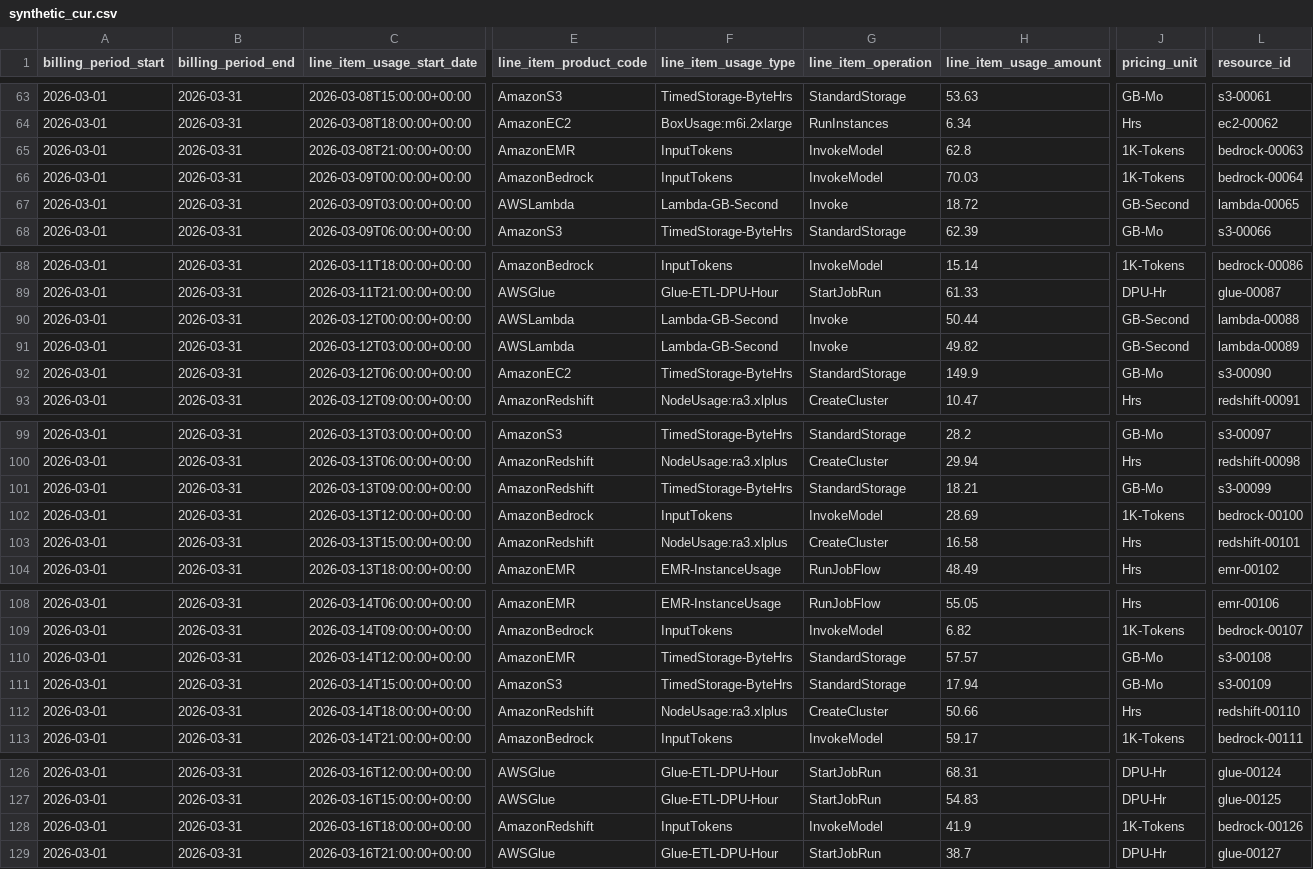
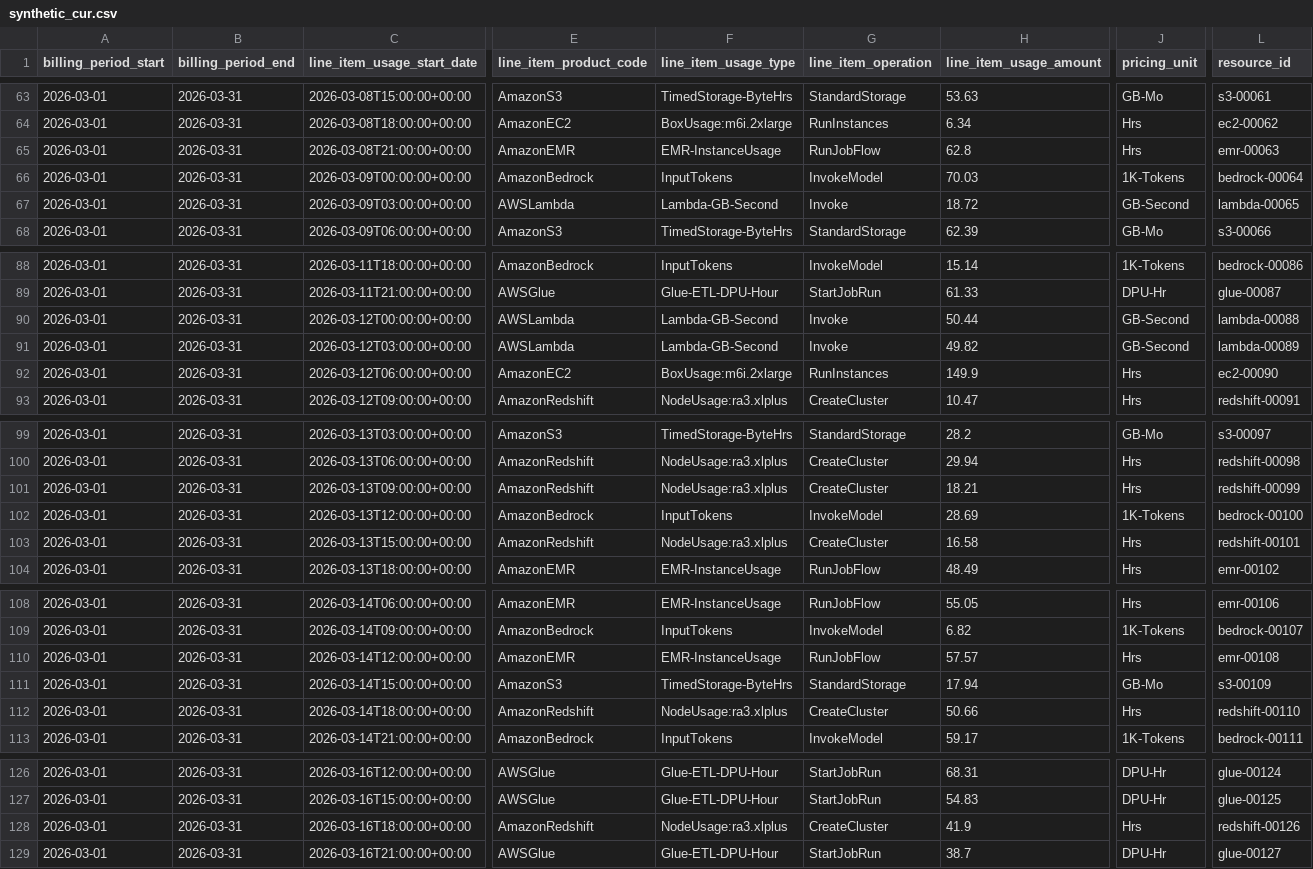
Before and after one commit to NatGo-Data-Group-Inc/ask-eids, a CSV file: output/phase1/synthetic_cur.csv, drawn as a sheet; only a part is shown, gaps mark what is left out; the diff covers the shown part only; the diff names each change by its address in the sheet, - before the commit and + after, or states it on an @@ line.

```diff
--- a/output/phase1/synthetic_cur.csv
+++ b/output/phase1/synthetic_cur.csv
-F65 (line_item_usage_type): InputTokens
+F65 (line_item_usage_type): EMR-InstanceUsage
-G65 (line_item_operation): InvokeModel
+G65 (line_item_operation): RunJobFlow
-J65 (pricing_unit): 1K-Tokens
+J65 (pricing_unit): Hrs
-L65 (resource_id): bedrock-00063
+L65 (resource_id): emr-00063
-F92 (line_item_usage_type): TimedStorage-ByteHrs
+F92 (line_item_usage_type): BoxUsage:m6i.2xlarge
-G92 (line_item_operation): StandardStorage
+G92 (line_item_operation): RunInstances
-J92 (pricing_unit): GB-Mo
+J92 (pricing_unit): Hrs
-L92 (resource_id): s3-00090
+L92 (resource_id): ec2-00090
-F101 (line_item_usage_type): TimedStorage-ByteHrs
+F101 (line_item_usage_type): NodeUsage:ra3.xlplus
-G101 (line_item_operation): StandardStorage
+G101 (line_item_operation): CreateCluster
-J101 (pricing_unit): GB-Mo
+J101 (pricing_unit): Hrs
-L101 (resource_id): s3-00099
+L101 (resource_id): redshift-00099
-F110 (line_item_usage_type): TimedStorage-ByteHrs
+F110 (line_item_usage_type): EMR-InstanceUsage
-G110 (line_item_operation): StandardStorage
+G110 (line_item_operation): RunJobFlow
-J110 (pricing_unit): GB-Mo
+J110 (pricing_unit): Hrs
-L110 (resource_id): s3-00108
+L110 (resource_id): emr-00108
-F128 (line_item_usage_type): InputTokens
+F128 (line_item_usage_type): NodeUsage:ra3.xlplus
-G128 (line_item_operation): InvokeModel
+G128 (line_item_operation): CreateCluster
-J128 (pricing_unit): 1K-Tokens
+J128 (pricing_unit): Hrs
-L128 (resource_id): bedrock-00126
+L128 (resource_id): redshift-00126
```
Also changed, not shown: 50 edited cells elsewhere in this file, 4 other files.
